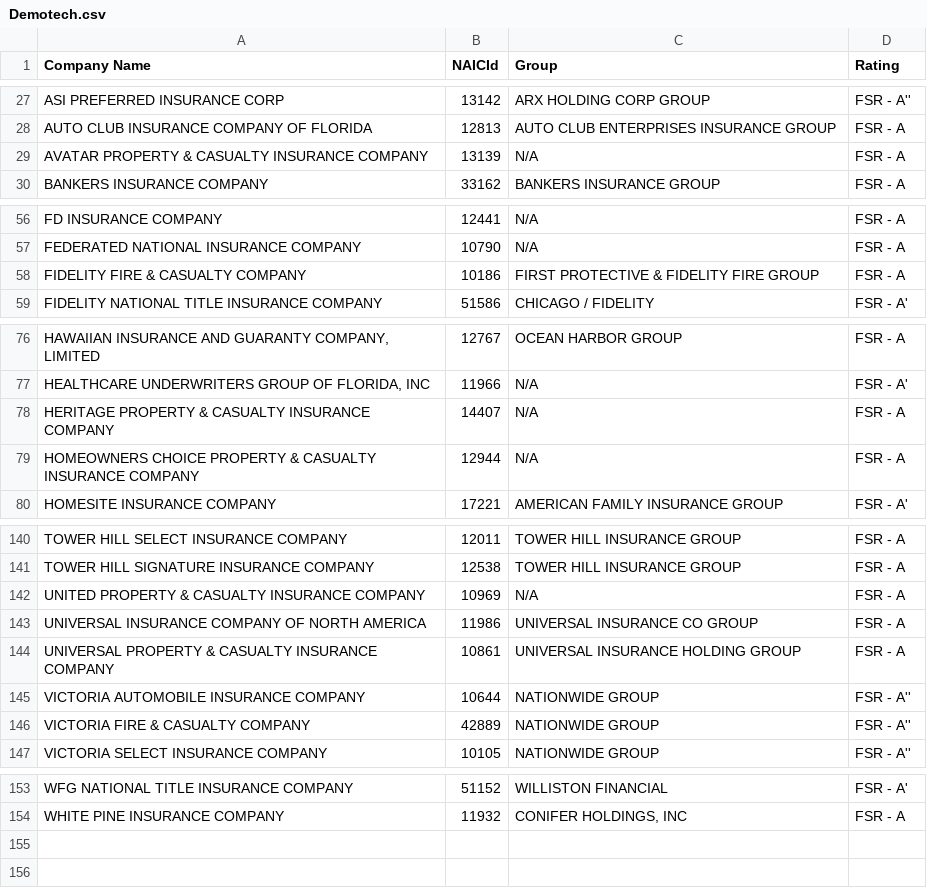
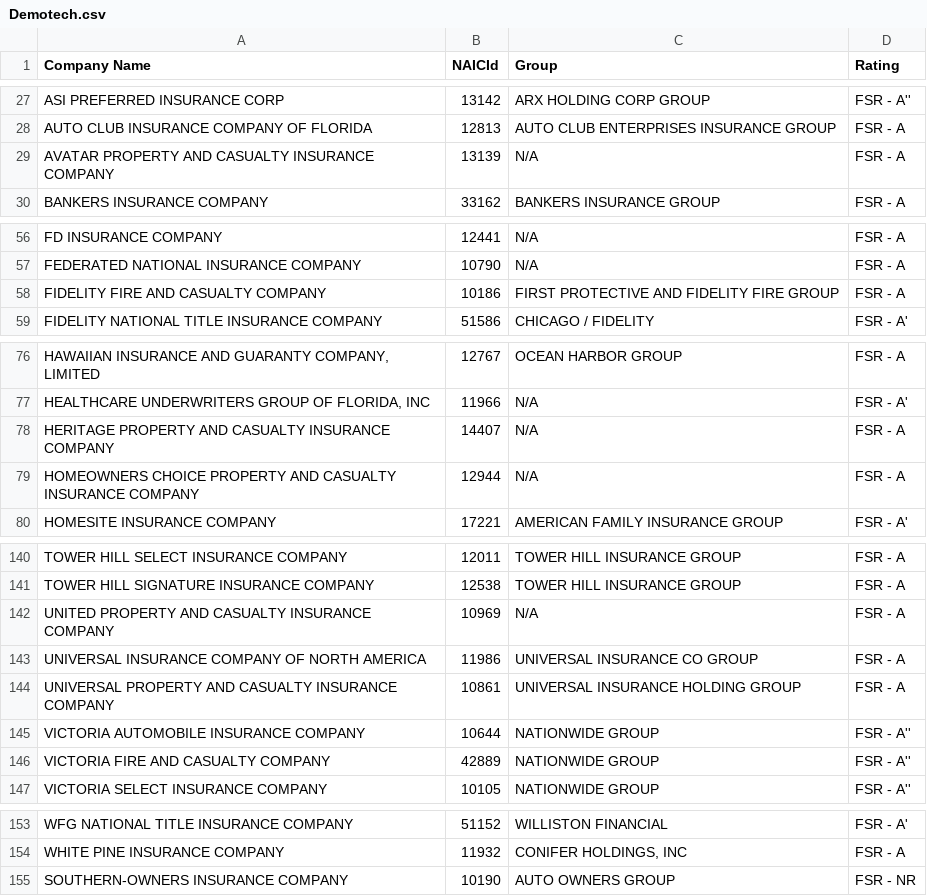
Before and after one commit to PalmBeachPost/insuranceexplorer, a CSV file: data/Demotech.csv, drawn as a sheet; only a part is shown, gaps mark what is left out; the diff covers the shown part only; the diff names each change by its address in the sheet, - before the commit and + after, or states it on an @@ line.

```diff
--- a/data/Demotech.csv
+++ b/data/Demotech.csv
-A29 (Company Name): AVATAR PROPERTY & CASUALTY INSURANCE COMPANY
+A29 (Company Name): AVATAR PROPERTY AND CASUALTY INSURANCE COMPANY
-A58 (Company Name): FIDELITY FIRE & CASUALTY COMPANY
+A58 (Company Name): FIDELITY FIRE AND CASUALTY COMPANY
-C58 (Group): FIRST PROTECTIVE & FIDELITY FIRE GROUP
+C58 (Group): FIRST PROTECTIVE AND FIDELITY FIRE GROUP
-A78 (Company Name): HERITAGE PROPERTY & CASUALTY INSURANCE…
+A78 (Company Name): HERITAGE PROPERTY AND CASUALTY INSURANCE…
-A79 (Company Name): …CHOICE PROPERTY & CASUALTY INSURANCE…
+A79 (Company Name): …CHOICE PROPERTY AND CASUALTY INSURANCE…
-A142 (Company Name): UNITED PROPERTY & CASUALTY INSURANCE COMPANY
+A142 (Company Name): UNITED PROPERTY AND CASUALTY INSURANCE COMPANY
-A144 (Company Name): UNIVERSAL PROPERTY & CASUALTY INSURANCE…
+A144 (Company Name): UNIVERSAL PROPERTY AND CASUALTY INSURANCE…
-A146 (Company Name): VICTORIA FIRE & CASUALTY COMPANY
+A146 (Company Name): VICTORIA FIRE AND CASUALTY COMPANY
+row 155: SOUTHERN-OWNERS INSURANCE COMPANY | 10190 | AUTO OWNERS GROUP | FSR - NR
```
Also changed, not shown: 5 edited cells elsewhere in this file, data/ComplaintQ12014.csv, data/ComplaintQ22014.csv, 3 other files.
